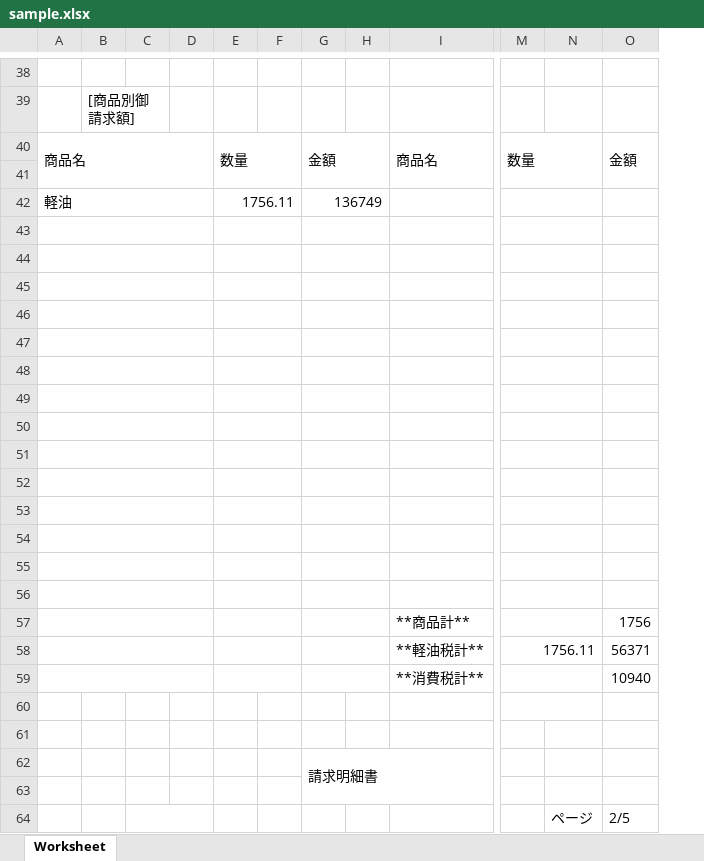
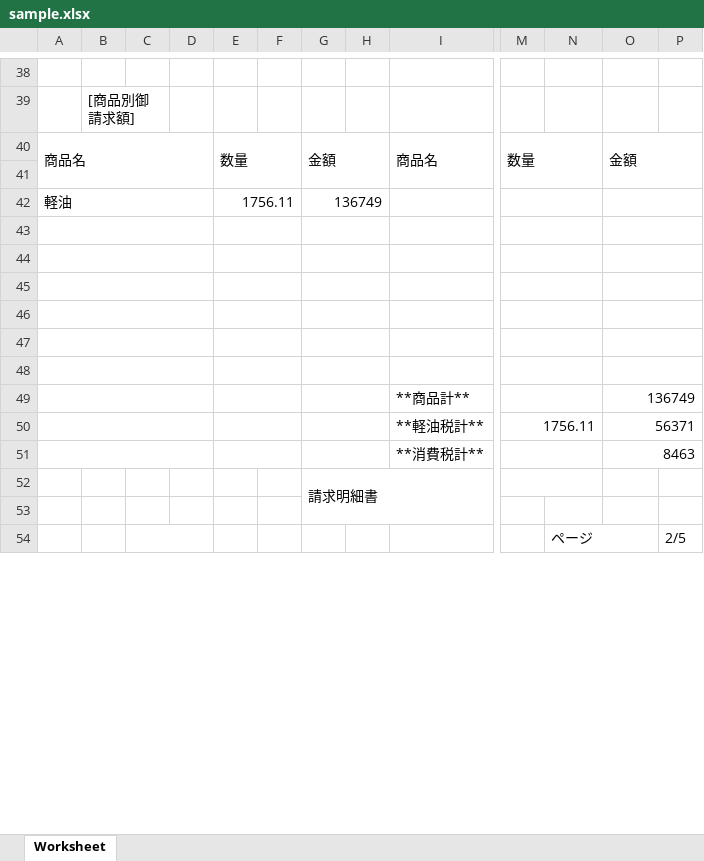
Before and after one commit to renkyoino/ss, an Excel workbook: codeigniter/outputfile/sample.xlsx, sheet Worksheet, drawn as a sheet; only a part is shown, gaps mark what is left out; values as stored, in another font and other column widths than the file's, no cell formats; removed rows and columns are numbered as before the commit, all else as after; rows hold the shown columns only; the diff covers the shown part only; the diff names each change by its address in the sheet, - before the commit and + after, or states it on an @@ line.

```diff
--- a/codeigniter/outputfile/sample.xlsx (sheet Worksheet)
+++ b/codeigniter/outputfile/sample.xlsx (sheet Worksheet)
-column F, empty
+column F, empty
+column P, row 54: 2/5
+O42:P42 merged
+O43:P43 merged
+O44:P44 merged
+O45:P45 merged
+O46:P46 merged
+O47:P47 merged
+O48:P48 merged
-row 49: (empty)
+row 49:  |  |  |  |  |  |  |  | **商品計** |  |  | 136749
+O49:P49 merged
-row 50: (empty)
-row 51: (empty)
-row 52: (empty)
-row 53: (empty)
-row 54: (empty)
-row 55: (empty)
-row 56: (empty)
-row 57:  |  |  |  |  |  |  |  | **商品計** |  |  | 1756
+O50:P50 merged
-row 59:  |  |  |  |  |  |  |  | **消費税計** |  |  | 10940
+A51:D51 merged
+E51:F51 merged
+G51:H51 merged
-row 51: (empty)
+row 51:  |  |  |  |  |  |  |  | **消費税計** |  |  | 8463
+I51:L51 merged
+O51:P51 merged
-row 61: (empty)
+M52:N52 merged
+N54:O54 merged
-O54: 2/5
+O54: (empty)
```
Also changed, not shown: 2 added rows, 41 removed rows, 41 edited cells and merged cells elsewhere in this sheet, cell formats, 2 other files.
